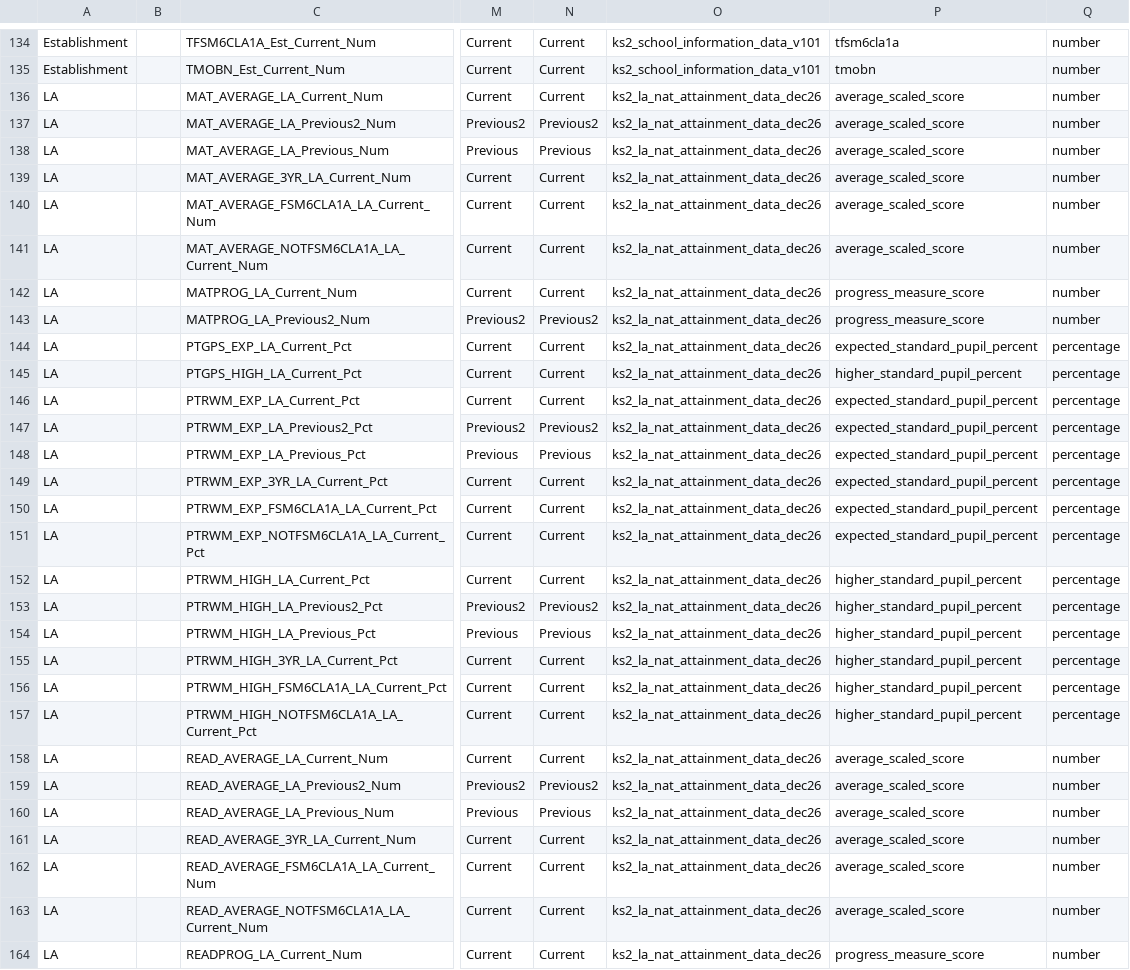
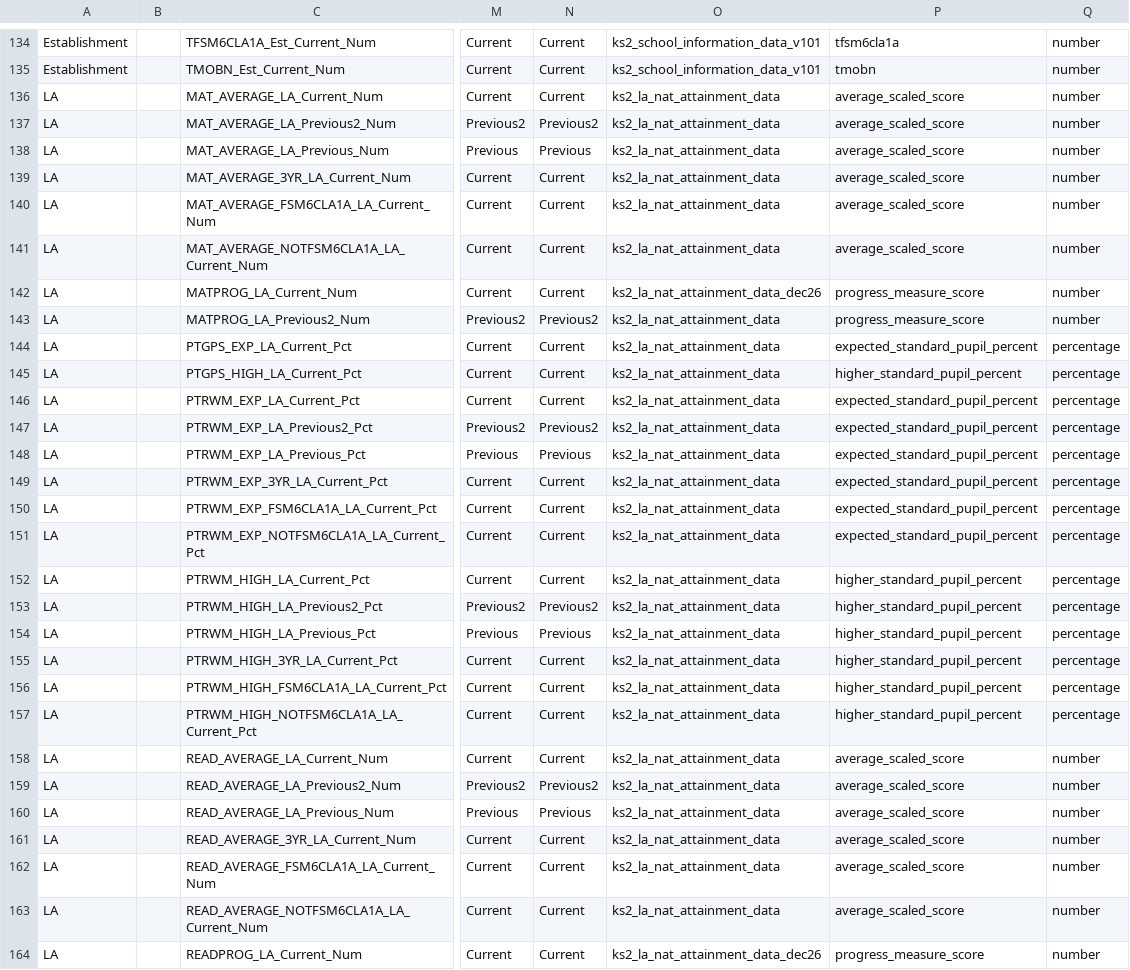
Before and after one commit to DFE-Digital/sap-public, a CSV file: SAPData/DataMap/datamap.csv, drawn as a sheet; only a part is shown, gaps mark what is left out; the diff covers the shown part only; the diff names each change by its address in the sheet, - before the commit and + after, or states it on an @@ line.

```diff
--- a/SAPData/DataMap/datamap.csv
+++ b/SAPData/DataMap/datamap.csv
-O136:O141: ks2_la_nat_attainment_data_dec26
+O136:O141: ks2_la_nat_attainment_data
-O143:O163: ks2_la_nat_attainment_data_dec26
+O143:O163: ks2_la_nat_attainment_data
```
Also changed, not shown: 108 edited cells elsewhere in this file.
